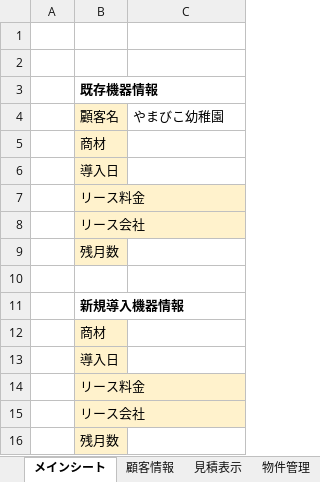
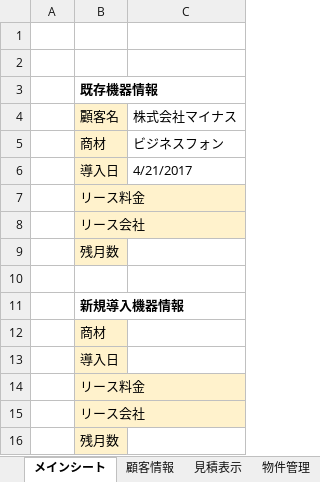
Before and after one commit to ShotaroObata/play, an Excel workbook: 営業粗利計算.xlsm, sheet メインシート, drawn as a sheet; values as stored, in another font and other column widths than the file's, no borders; charts and pictures not drawn; the diff names each change by its address in the sheet, - before the commit and + after, or states it on an @@ line.

Commit message:
営業粗利計算

```diff
--- a/営業粗利計算.xlsm (sheet メインシート)
+++ b/営業粗利計算.xlsm (sheet メインシート)
-C4: やまびこ幼稚園
+C4: 株式会社マイナス
-C5: (empty)
+C5: ビジネスフォン
-C6: (empty)
+C6: 4/21/2017
```
